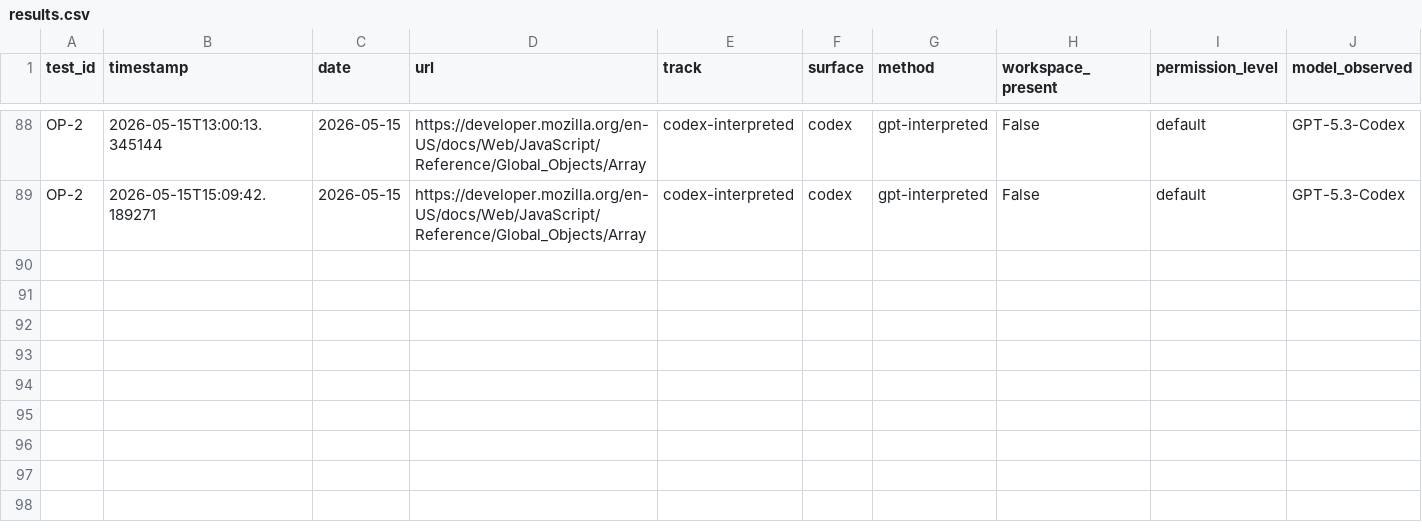
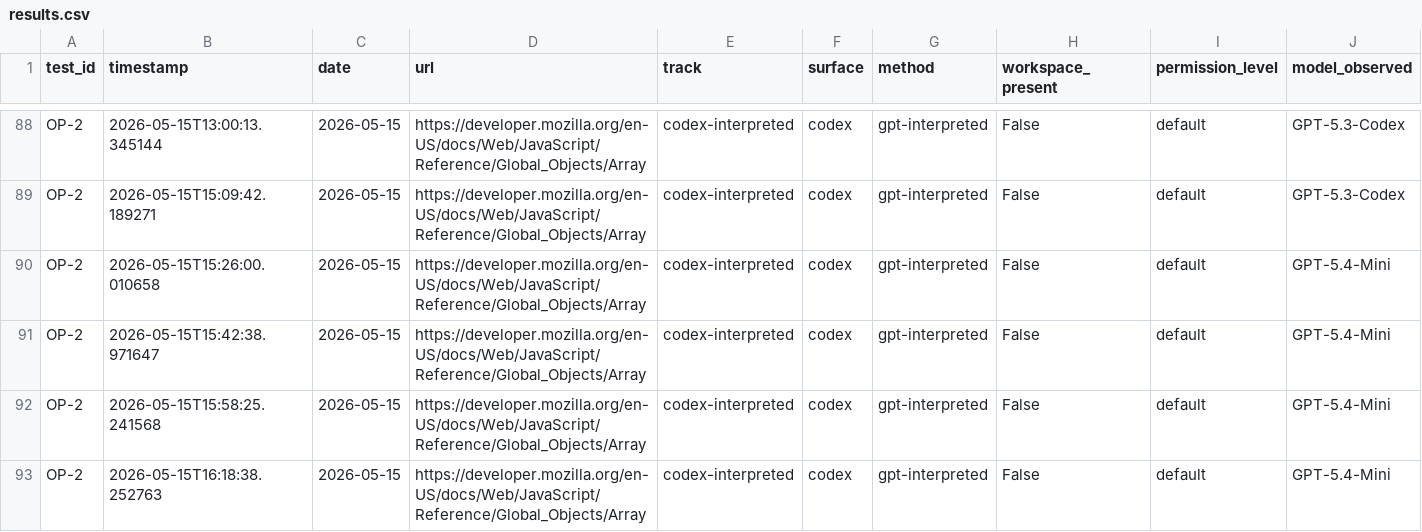
Before and after one commit to rhyannonjoy/agent-ecosystem-testing, a CSV file: open-ai-codex-web-search/results/codex-interpreted/results.csv, drawn as a sheet; only a part is shown, gaps mark what is left out; rows hold the shown columns only; the diff names each change by its address in the sheet, - before the commit and + after, or states it on an @@ line.

Commit message:
[add] GPT-5.4-Mini results (Issue #155)

```diff
--- a/open-ai-codex-web-search/results/codex-interpreted/results.csv
+++ b/open-ai-codex-web-search/results/codex-interpreted/results.csv
+row 90: OP-2 | 2026-05-15T15:26:00.010658 | 2026-05-15 | https://developer.mozilla.org/en-US/docs/Web/JavaScript/Reference/Global_Objects/Array | codex-interpreted | codex | gpt-interpreted | False | default | GPT-5.4-Mini
+row 91: OP-2 | 2026-05-15T15:42:38.971647 | 2026-05-15 | https://developer.mozilla.org/en-US/docs/Web/JavaScript/Reference/Global_Objects/Array | codex-interpreted | codex | gpt-interpreted | False | default | GPT-5.4-Mini
+row 92: OP-2 | 2026-05-15T15:58:25.241568 | 2026-05-15 | https://developer.mozilla.org/en-US/docs/Web/JavaScript/Reference/Global_Objects/Array | codex-interpreted | codex | gpt-interpreted | False | default | GPT-5.4-Mini
+row 93: OP-2 | 2026-05-15T16:18:38.252763 | 2026-05-15 | https://developer.mozilla.org/en-US/docs/Web/JavaScript/Reference/Global_Objects/Array | codex-interpreted | codex | gpt-interpreted | False | default | GPT-5.4-Mini
```
